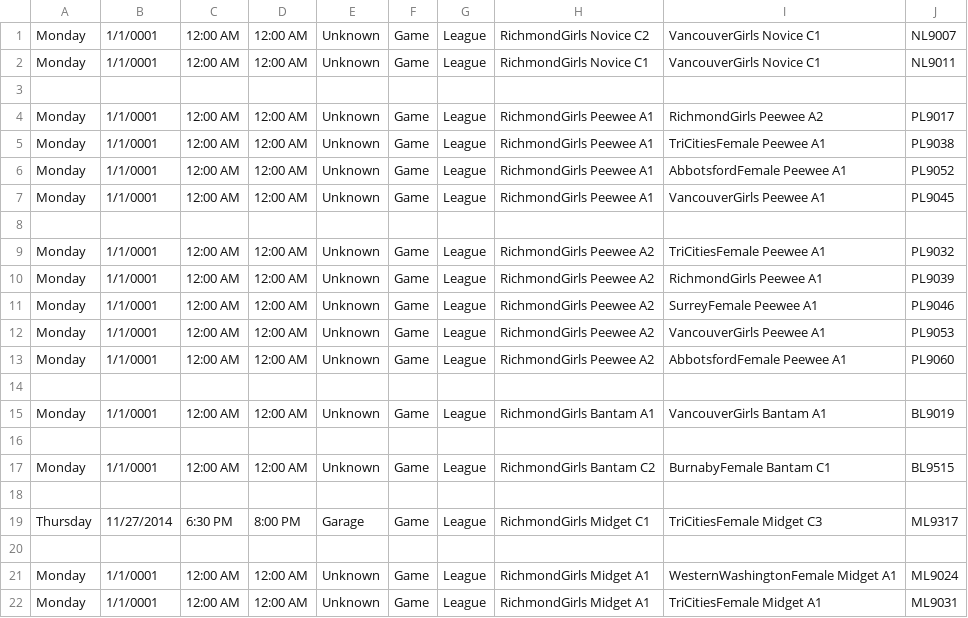
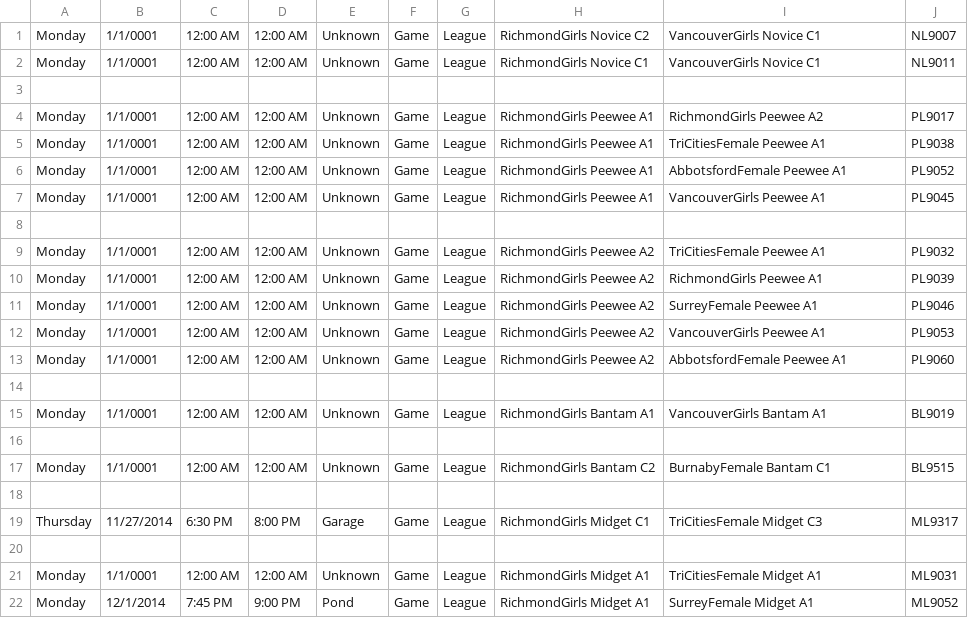
Before and after one commit to hiptopjones/RavensSchedules, a CSV file: Games/RavensLeagueGames-HomeConflicts-November2014.csv, drawn as a sheet; removed rows and columns are numbered as before the commit, all else as after; the diff names each change by its address in the sheet, - before the commit and + after, or states it on an @@ line.

```diff
--- a/Games/RavensLeagueGames-HomeConflicts-November2014.csv
+++ b/Games/RavensLeagueGames-HomeConflicts-November2014.csv
-row 21: Monday | 1/1/0001 | 12:00 AM | 12:00 AM | Unknown | Game | League | RichmondGirls Midget A1 | WesternWashingtonFemale Midget A1 | ML9024
+row 22: Monday | 12/1/2014 | 7:45 PM | 9:00 PM | Pond | Game | League | RichmondGirls Midget A1 | SurreyFemale Midget A1 | ML9052
```
Also changed, not shown: Weekly/RavensWeeklySchedule-20141201.csv, Weekly/RavensWeeklySchedule-20150105.csv.
